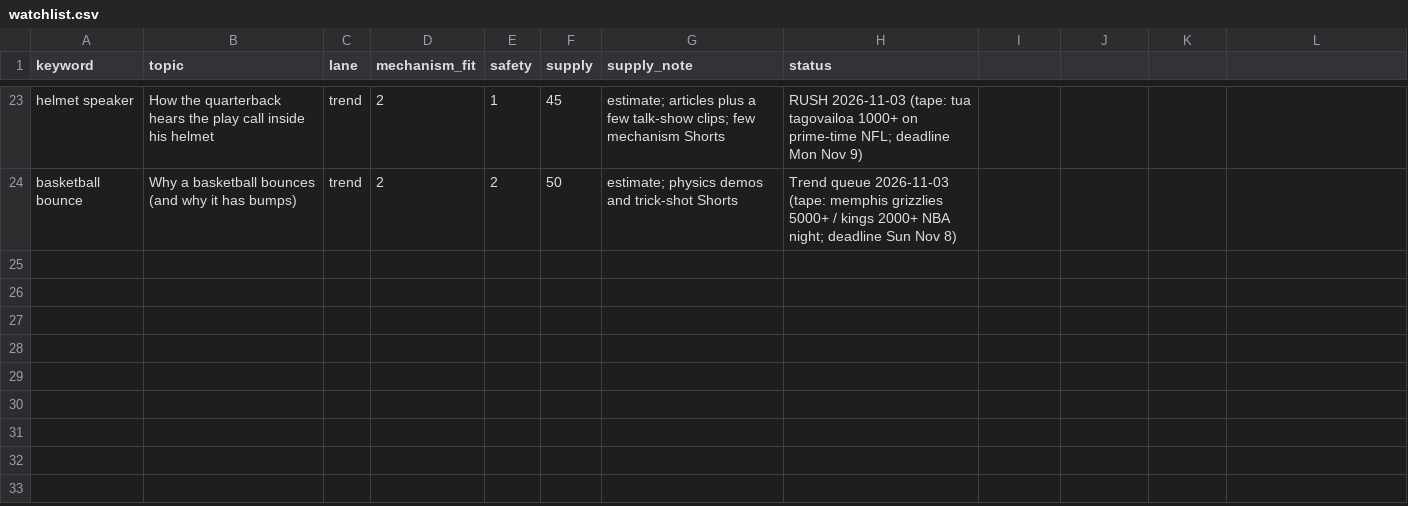
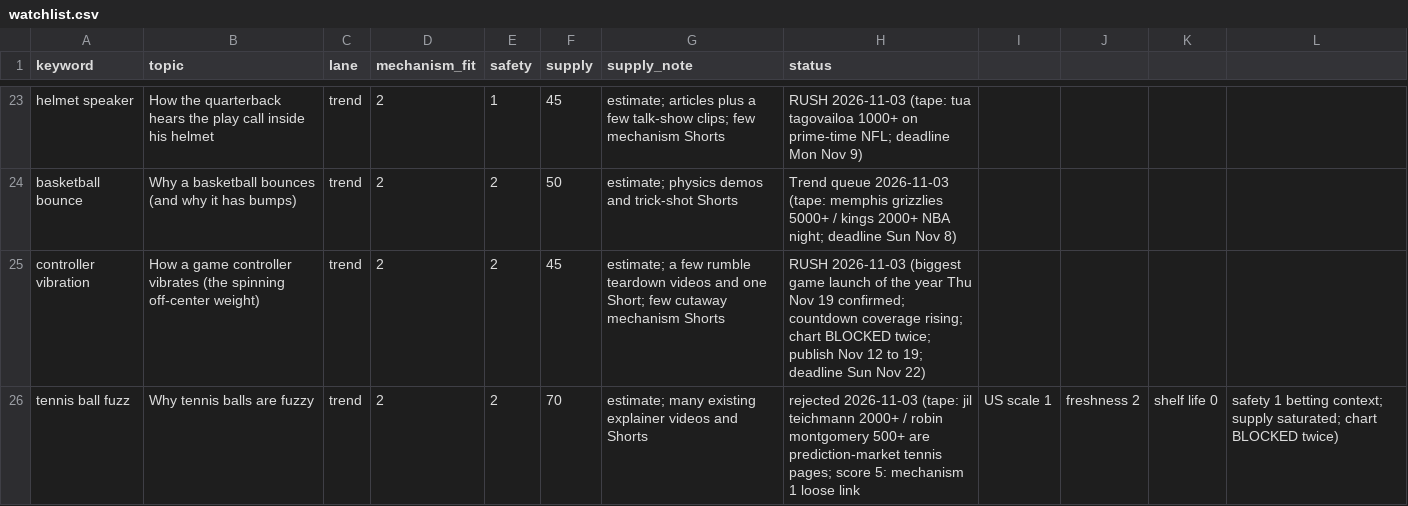
Before and after one commit to explainedinshort60-coder/Explained-in-60, a CSV file: demand/watchlist.csv, drawn as a sheet; only a part is shown, gaps mark what is left out; the diff names each change by its address in the sheet, - before the commit and + after, or states it on an @@ line.

```diff
--- a/demand/watchlist.csv
+++ b/demand/watchlist.csv
+row 25: controller vibration | How a game controller vibrates (the spinning off-center weight) | trend | 2 | 2 | 45 | estimate; a few rumble teardown videos and one Short; few cutaway mechanism Shorts | RUSH 2026-11-03 (biggest game launch of the year Thu Nov 19 confirmed; countdown coverage rising; chart BLOCKED twice; publish Nov 12 to 19; deadline Sun Nov 22)
+row 26: tennis ball fuzz | Why tennis balls are fuzzy | trend | 2 | 2 | 70 | estimate; many existing explainer videos and Shorts | rejected 2026-11-03 (tape: jil teichmann 2000+ / robin montgomery 500+ are prediction-market tennis pages; score 5: mechanism 1 loose link | US scale 1 | freshness 2 | shelf life 0 | safety 1 betting context; supply saturated; chart BLOCKED twice)
```
Also changed, not shown: 4 other files.
